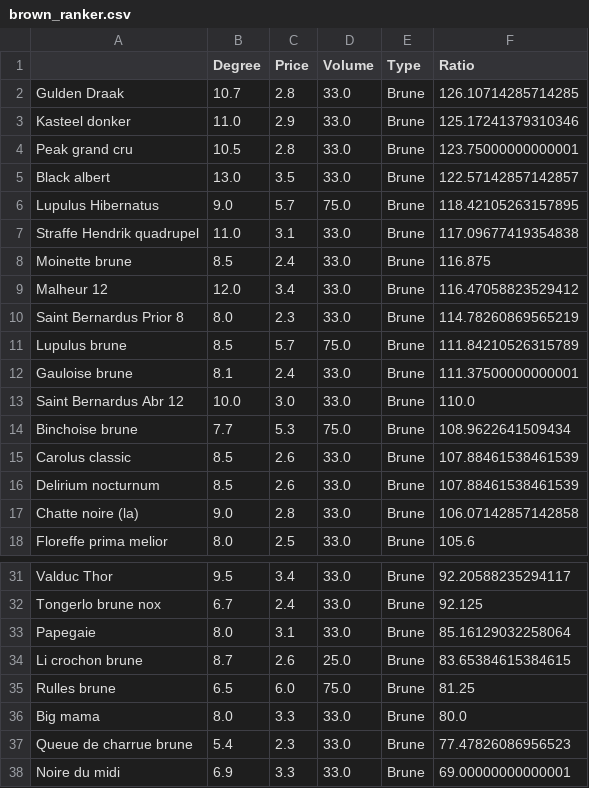
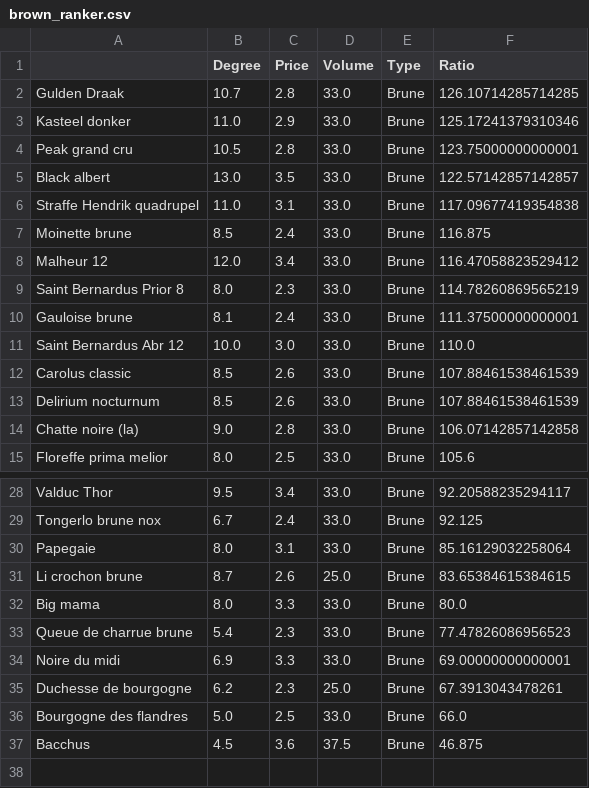
Before and after one commit to nicojmn/quinzaine-ranker, a CSV file: csv/2025-2026-Q1/brown_ranker.csv, drawn as a sheet; only a part is shown, gaps mark what is left out; the shorter side is filled out with more unchanged rows; the diff names each change by its address in the sheet, - before the commit and + after, or states it on an @@ line.

```diff
--- a/csv/2025-2026-Q1/brown_ranker.csv
+++ b/csv/2025-2026-Q1/brown_ranker.csv
-row 6: Lupulus Hibernatus | 9.0 | 5.7 | 75.0 | Brune | 118.42105263157895
-row 11: Lupulus brune | 8.5 | 5.7 | 75.0 | Brune | 111.84210526315789
-row 14: Binchoise brune | 7.7 | 5.3 | 75.0 | Brune | 108.9622641509434
-row 35: Rulles brune | 6.5 | 6.0 | 75.0 | Brune | 81.25
```
Also changed, not shown: csv/2025-2026-Q1/amber_ranker.csv, csv/2025-2026-Q1/blonde_ranker.csv, 3 other files.
